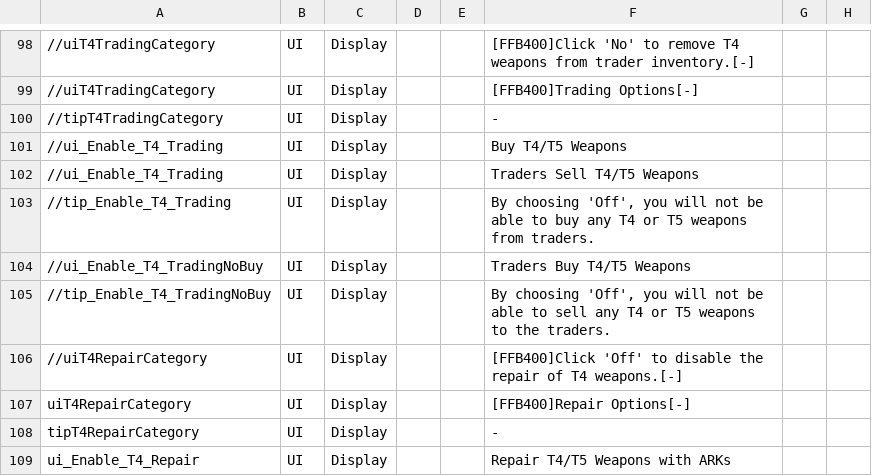
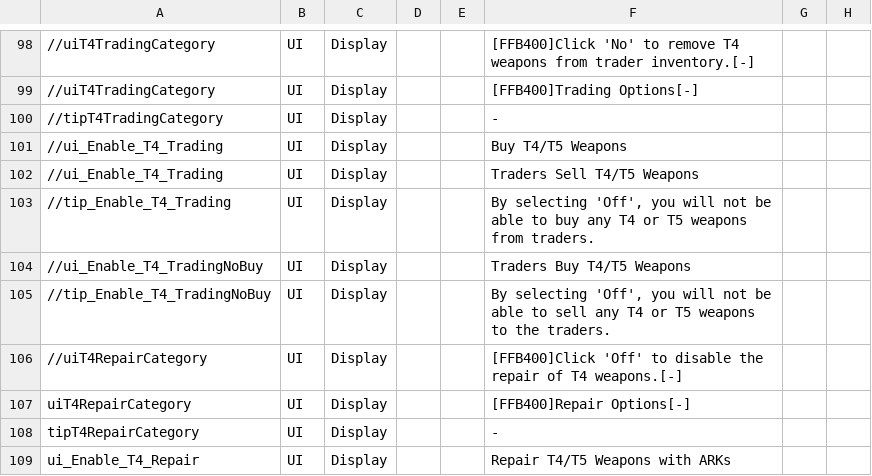
Before and after one commit to flatlanderone/gunpack, a CSV file: Mods/zzzCombatSandboxFLTR/Config/Localization.csv, drawn as a sheet; only a part is shown, gaps mark what is left out; the diff covers the shown part only; the diff names each change by its address in the sheet, - before the commit and + after, or states it on an @@ line.

```diff
--- a/Mods/zzzCombatSandboxFLTR/Config/Localization.csv
+++ b/Mods/zzzCombatSandboxFLTR/Config/Localization.csv
-F103: By choosing 'Off', you…
+F103: By selecting 'Off', you…
-F105: By choosing 'Off', you…
+F105: By selecting 'Off', you…
```
Also changed, not shown: 6 added rows and 25 edited cells elsewhere in this file, 11 other files.
